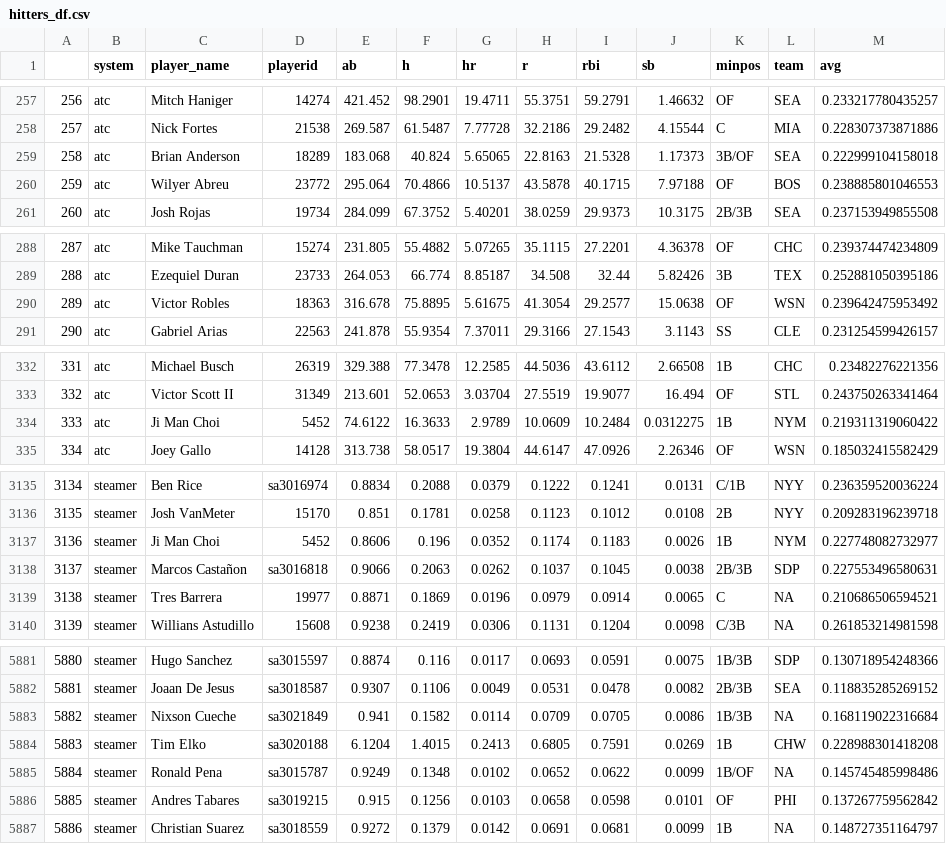
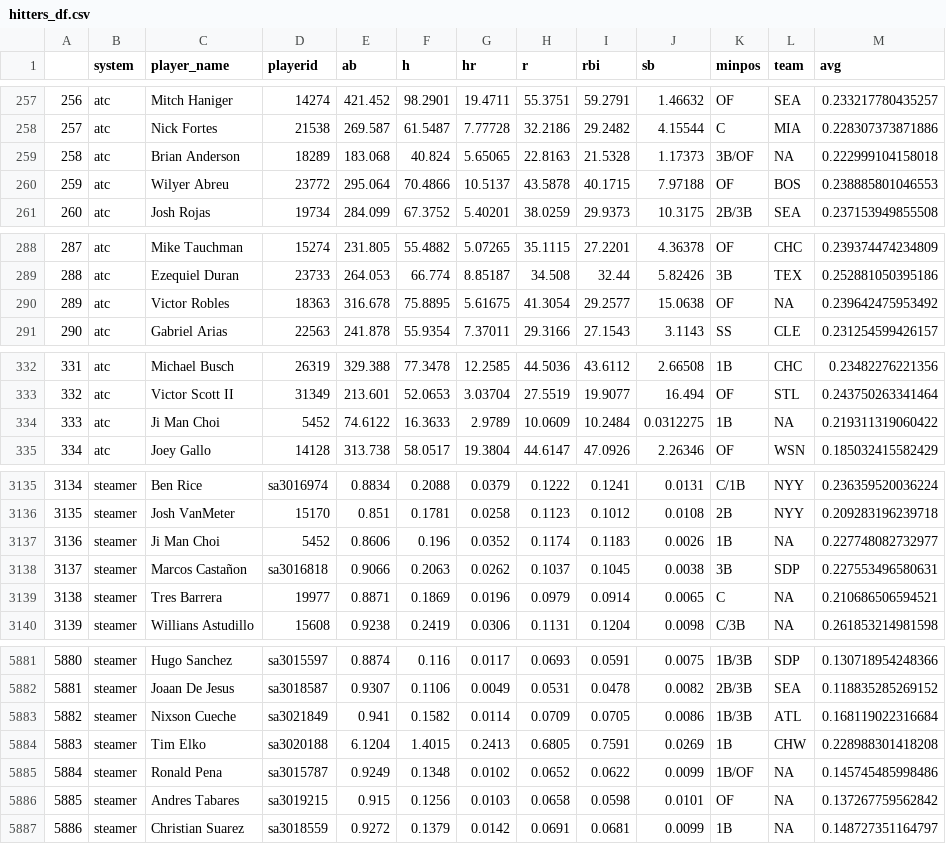
Before and after one commit to bdidds2/Betting, a CSV file: ottoneu/hitters_df.csv, drawn as a sheet; only a part is shown, gaps mark what is left out; the diff covers the shown part only.

```diff
--- a/ottoneu/hitters_df.csv
+++ b/ottoneu/hitters_df.csv
@@ -258,3 +258,3 @@
 "257","atc","Nick Fortes","21538",269.587,61.5487,7.77728,32.2186,29.2482,4.15544,"C","MIA",0.228307373871886
-"258","atc","Brian Anderson","18289",183.068,40.824,5.65065,22.8163,21.5328,1.17373,"3B/OF","SEA",0.222999104158018
+"258","atc","Brian Anderson","18289",183.068,40.824,5.65065,22.8163,21.5328,1.17373,"3B/OF",NA,0.222999104158018
 "259","atc","Wilyer Abreu","23772",295.064,70.4866,10.5137,43.5878,40.1715,7.97188,"OF","BOS",0.238885801046553
@@ -289,3 +289,3 @@
 "288","atc","Ezequiel Duran","23733",264.053,66.774,8.85187,34.508,32.44,5.82426,"3B","TEX",0.252881050395186
-"289","atc","Victor Robles","18363",316.678,75.8895,5.61675,41.3054,29.2577,15.0638,"OF","WSN",0.239642475953492
+"289","atc","Victor Robles","18363",316.678,75.8895,5.61675,41.3054,29.2577,15.0638,"OF",NA,0.239642475953492
 "290","atc","Gabriel Arias","22563",241.878,55.9354,7.37011,29.3166,27.1543,3.1143,"SS","CLE",0.231254599426157
@@ -333,3 +333,3 @@
 "332","atc","Victor Scott II","31349",213.601,52.0653,3.03704,27.5519,19.9077,16.494,"OF","STL",0.243750263341464
-"333","atc","Ji Man Choi","5452",74.6122,16.3633,2.9789,10.0609,10.2484,0.0312275,"1B","NYM",0.219311319060422
+"333","atc","Ji Man Choi","5452",74.6122,16.3633,2.9789,10.0609,10.2484,0.0312275,"1B",NA,0.219311319060422
 "334","atc","Joey Gallo","14128",313.738,58.0517,19.3804,44.6147,47.0926,2.26346,"OF","WSN",0.185032415582429
@@ -3136,4 +3136,4 @@
 "3135","steamer","Josh VanMeter","15170",0.851,0.1781,0.0258,0.1123,0.1012,0.0108,"2B","NYY",0.209283196239718
-"3136","steamer","Ji Man Choi","5452",0.8606,0.196,0.0352,0.1174,0.1183,0.0026,"1B","NYM",0.227748082732977
-"3137","steamer","Marcos Castañon","sa3016818",0.9066,0.2063,0.0262,0.1037,0.1045,0.0038,"2B/3B","SDP",0.227553496580631
+"3136","steamer","Ji Man Choi","5452",0.8606,0.196,0.0352,0.1174,0.1183,0.0026,"1B",NA,0.227748082732977
+"3137","steamer","Marcos Castañon","sa3016818",0.9066,0.2063,0.0262,0.1037,0.1045,0.0038,"3B","SDP",0.227553496580631
 "3138","steamer","Tres Barrera","19977",0.8871,0.1869,0.0196,0.0979,0.0914,0.0065,"C",NA,0.210686506594521
@@ -5882,6 +5882,6 @@
 "5881","steamer","Joaan De Jesus","sa3018587",0.9307,0.1106,0.0049,0.0531,0.0478,0.0082,"2B/3B","SEA",0.118835285269152
-"5882","steamer","Nixson Cueche","sa3021849",0.941,0.1582,0.0114,0.0709,0.0705,0.0086,"1B/3B",NA,0.168119022316684
+"5882","steamer","Nixson Cueche","sa3021849",0.941,0.1582,0.0114,0.0709,0.0705,0.0086,"1B/3B","ATL",0.168119022316684
 "5883","steamer","Tim Elko","sa3020188",6.1204,1.4015,0.2413,0.6805,0.7591,0.0269,"1B","CHW",0.228988301418208
 "5884","steamer","Ronald Pena","sa3015787",0.9249,0.1348,0.0102,0.0652,0.0622,0.0099,"1B/OF",NA,0.145745485998486
-"5885","steamer","Andres Tabares","sa3019215",0.915,0.1256,0.0103,0.0658,0.0598,0.0101,"OF","PHI",0.137267759562842
+"5885","steamer","Andres Tabares","sa3019215",0.915,0.1256,0.0103,0.0658,0.0598,0.0101,"OF",NA,0.137267759562842
 "5886","steamer","Christian Suarez","sa3018559",0.9272,0.1379,0.0142,0.0691,0.0681,0.0099,"1B",NA,0.148727351164797
```
Also changed, not shown: 42 edited cells elsewhere in this file, ottoneu/all_hitters.csv, ottoneu/all_pitchers.csv, 3 other files.
